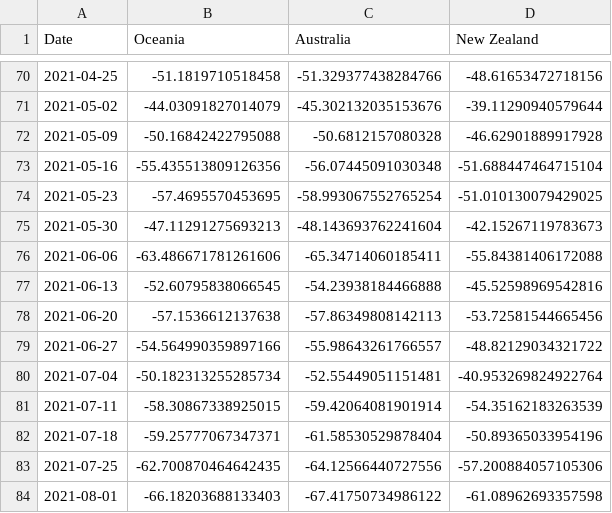
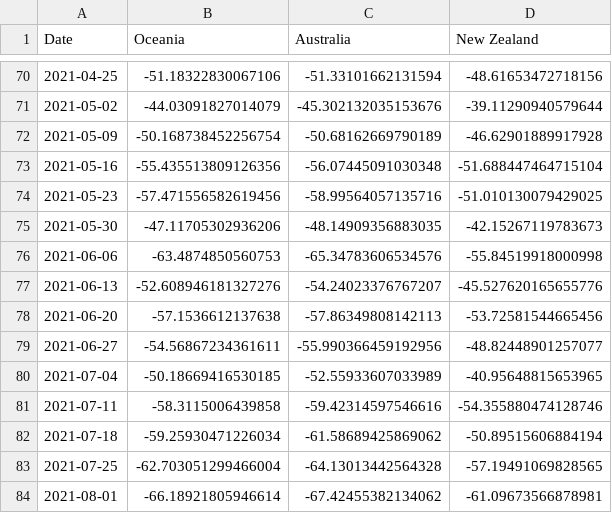
Before and after one commit to yasmine1995/marketing_tracker, a CSV file: Oceania_bookings.csv, drawn as a sheet; only a part is shown, gaps mark what is left out; the diff covers the shown part only.

```diff
--- a/Oceania_bookings.csv
+++ b/Oceania_bookings.csv
@@ -70,15 +70,15 @@ Date,Oceania,Australia,New Zealand
-2021-04-25,-51.1819710518458,-51.329377438284766,-48.61653472718156
+2021-04-25,-51.18322830067106,-51.33101662131594,-48.61653472718156
 2021-05-02,-44.03091827014079,-45.302132035153676,-39.11290940579644
-2021-05-09,-50.16842422795088,-50.6812157080328,-46.62901889917928
+2021-05-09,-50.168738452256754,-50.68162669790189,-46.62901889917928
 2021-05-16,-55.435513809126356,-56.07445091030348,-51.688447464715104
-2021-05-23,-57.4695570453695,-58.993067552765254,-51.010130079429025
-2021-05-30,-47.11291275693213,-48.143693762241604,-42.15267119783673
-2021-06-06,-63.486671781261606,-65.34714060185411,-55.84381406172088
-2021-06-13,-52.60795838066545,-54.23938184466888,-45.52598969542816
+2021-05-23,-57.471556582619456,-58.99564057135716,-51.010130079429025
+2021-05-30,-47.11705302936206,-48.14909356883035,-42.15267119783673
+2021-06-06,-63.4874850560753,-65.34783606534576,-55.84519918000998
+2021-06-13,-52.608946181327276,-54.24023376767207,-45.527620165655776
 2021-06-20,-57.1536612137638,-57.86349808142113,-53.72581544665456
-2021-06-27,-54.564990359897166,-55.98643261766557,-48.82129034321722
-2021-07-04,-50.182313255285734,-52.55449051151481,-40.953269824922764
-2021-07-11,-58.30867338925015,-59.42064081901914,-54.35162183263539
-2021-07-18,-59.25777067347371,-61.58530529878404,-50.89365033954196
-2021-07-25,-62.700870464642435,-64.12566440727556,-57.200884057105306
-2021-08-01,-66.18203688133403,-67.41750734986122,-61.08962693357598
+2021-06-27,-54.56867234361611,-55.990366459192956,-48.82448901257077
+2021-07-04,-50.18669416530185,-52.55933607033989,-40.95648815653965
+2021-07-11,-58.3115006439858,-59.42314597546616,-54.355880474128746
+2021-07-18,-59.25930471226034,-61.58689425869062,-50.89515606884194
+2021-07-25,-62.703051299466004,-64.13013442564328,-57.19491069828565
+2021-08-01,-66.18921805946614,-67.42455382134062,-61.09673566878981
```
Also changed, not shown: 2 added rows and 157 edited cells elsewhere in this file, Asia_bookings.csv, EU_bookings.csv, 10 other files.
